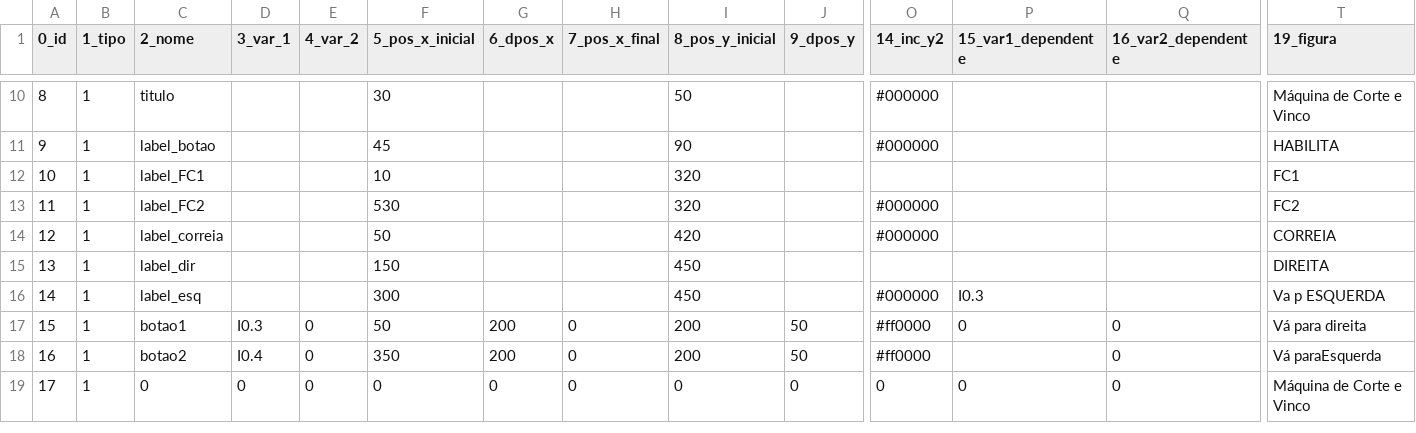
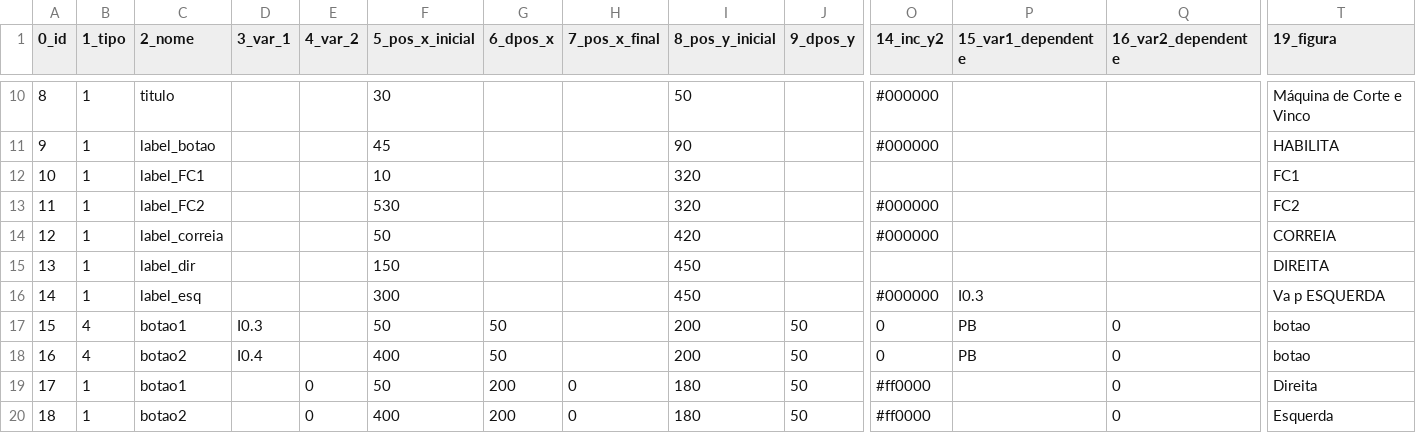
Before and after one commit to giovanisouza11/scriwebplus, a CSV file: scriweb/simulacao/Corte_Vinco/Corte_Vinco.csv, drawn as a sheet; only a part is shown, gaps mark what is left out; removed rows and columns are numbered as before the commit, all else as after; rows hold the shown columns only; the diff names each change by its address in the sheet, - before the commit and + after, or states it on an @@ line.

Commit message:
Add files via upload

```diff
--- a/scriweb/simulacao/Corte_Vinco/Corte_Vinco.csv
+++ b/scriweb/simulacao/Corte_Vinco/Corte_Vinco.csv
+row 17: 15 | 4 | botao1 | I0.3 |  | 50 | 50 |  | 200 | 50 | 0 | PB | 0 | botao
+row 18: 16 | 4 | botao2 | I0.4 |  | 400 | 50 |  | 200 | 50 | 0 | PB | 0 | botao
@@ column A (0_id) renumbered between rows 19 and 20 @@
-D19 (3_var_1): I0.3
+D19 (3_var_1): (empty)
-I19:I20 (8_pos_y_inicial): 200
+I19:I20 (8_pos_y_inicial): 180
-P19 (15_var1_dependente): 0
+P19 (15_var1_dependente): (empty)
-T19 (19_figura): Vá para direita
+T19 (19_figura): Direita
-D20 (3_var_1): I0.4
+D20 (3_var_1): (empty)
-F20 (5_pos_x_inicial): 350
+F20 (5_pos_x_inicial): 400
-T20 (19_figura): Vá paraEsquerda
+T20 (19_figura): Esquerda
-row 19: 17 | 1 | 0 | 0 | 0 | 0 | 0 | 0 | 0 | 0 | 0 | 0 | 0 | Máquina de Corte e Vinco
```
